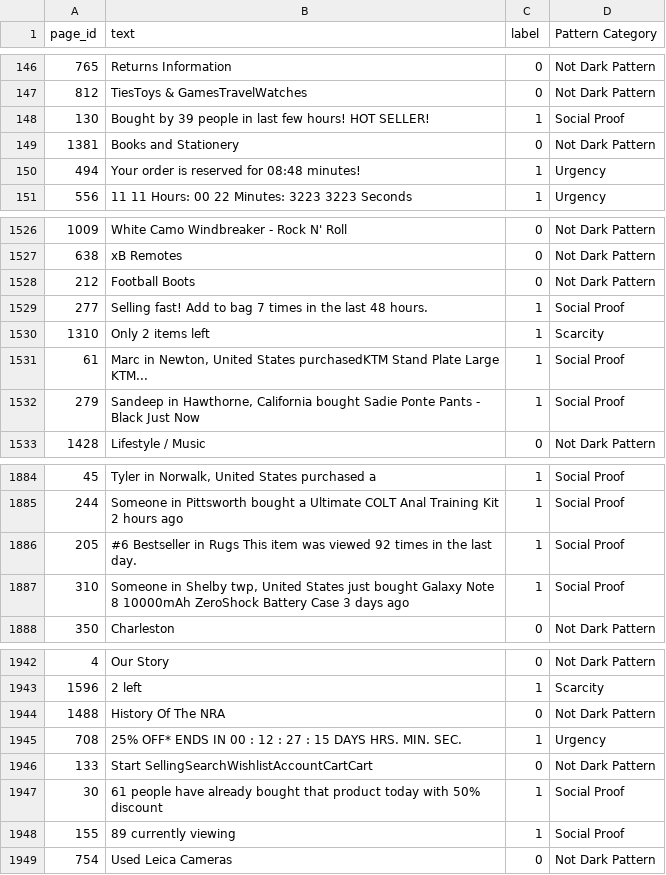
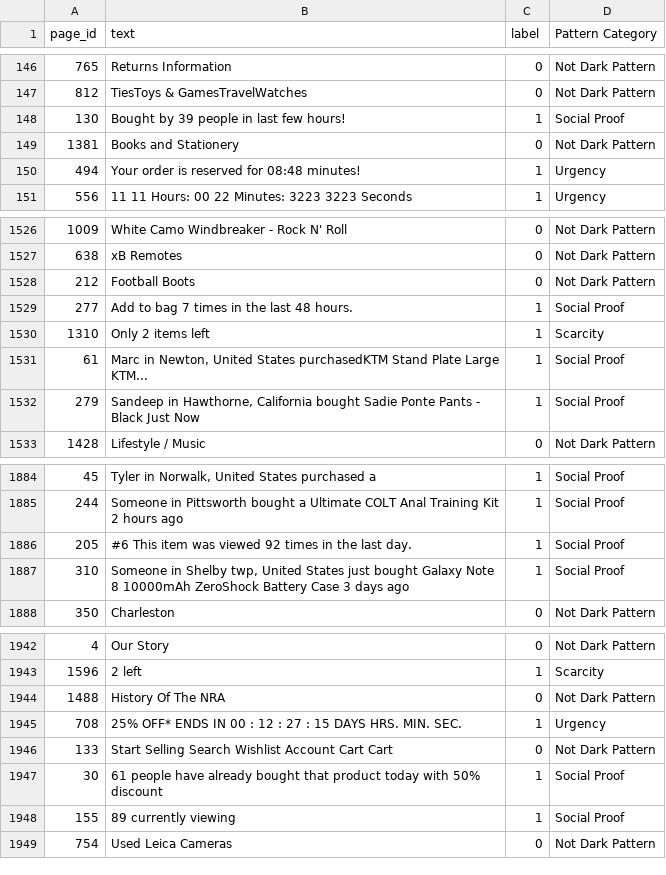
Before and after one commit to Nee-Shar/Dark-Pattern-Busters, a TSV file: backend/dataset1.tsv, drawn as a sheet; only a part is shown, gaps mark what is left out.

Commit message:
add dataset

```diff
--- a/backend/dataset1.tsv
+++ b/backend/dataset1.tsv
@@ -147,3 +147,3 @@ page_id	text	label	Pattern Category
 812	TiesToys & GamesTravelWatches	0	Not Dark Pattern
-130	Bought by 39 people in last few hours! HOT SELLER!	1	Social Proof
+130	Bought by 39 people in last few hours!	1	Social Proof
 1381	Books and Stationery	0	Not Dark Pattern
@@ -1528,3 +1528,3 @@ page_id	text	label	Pattern Category
 212	 Football Boots 	0	Not Dark Pattern
-277	Selling fast! Add to bag 7 times in the last 48 hours.	1	Social Proof
+277	 Add to bag 7 times in the last 48 hours.	1	Social Proof
 1310	Only 2 items left	1	Scarcity
@@ -1885,3 +1885,3 @@ page_id	text	label	Pattern Category
 244	Someone in Pittsworth bought a Ultimate COLT Anal Training Kit 2 hours ago	1	Social Proof
-205	#6 Bestseller in Rugs This item was viewed 92 times in the last day.	1	Social Proof
+205	#6 This item was viewed 92 times in the last day.	1	Social Proof
 310	"Someone in Shelby twp, United States just bought Galaxy Note 8 10000mAh ZeroShock Battery Case 3 days ago"	1	Social Proof
@@ -1945,3 +1945,3 @@ page_id	text	label	Pattern Category
 708	25% OFF* ENDS IN 00 : 12 : 27 : 15 DAYS HRS. MIN. SEC.	1	Urgency
-133	Start SellingSearchWishlistAccountCartCart	0	Not Dark Pattern
+133	Start Selling Search Wishlist Account Cart Cart	0	Not Dark Pattern
 30	61 people have already bought that product today with 50% discount	1	Social Proof
```
Also changed, not shown: 3 other files.
